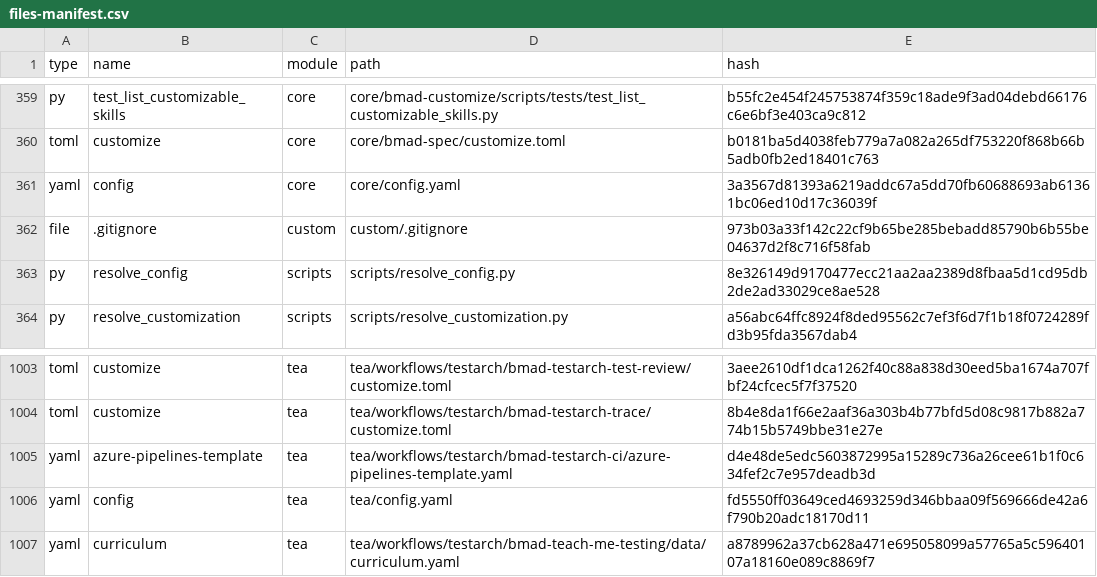
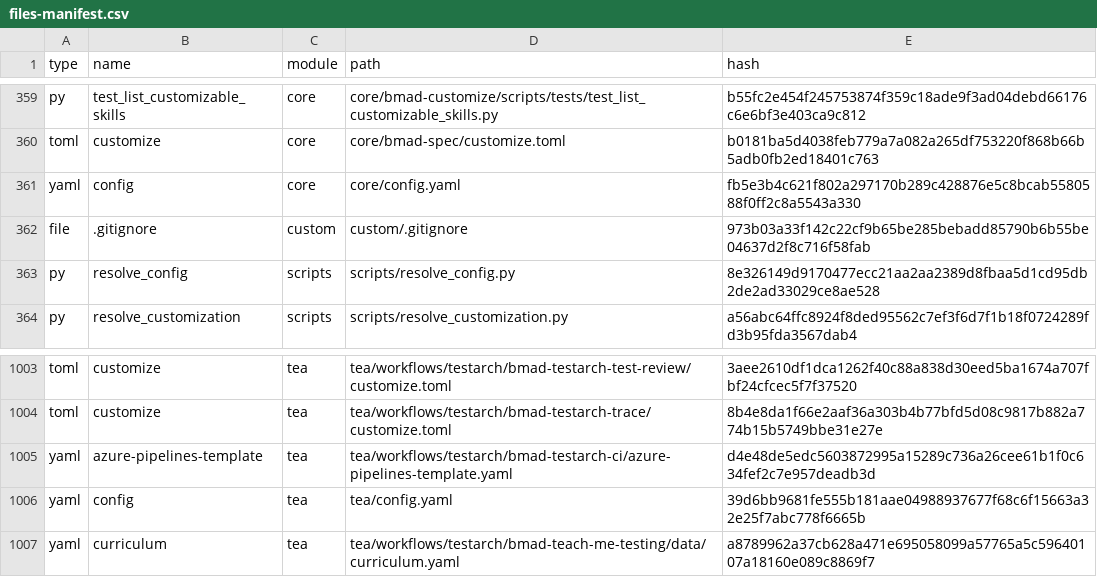
Before and after one commit to HuaqingAI/new-api, a CSV file: _bmad/_config/files-manifest.csv, drawn as a sheet; only a part is shown, gaps mark what is left out; the diff covers the shown part only.

```diff
--- a/_bmad/_config/files-manifest.csv
+++ b/_bmad/_config/files-manifest.csv
@@ -360,3 +360,3 @@ type,name,module,path,hash
 "toml","customize","core","core/bmad-spec/customize.toml","b0181ba5d4038feb779a7a082a265df753220f868b66b5adb0fb2ed18401c763"
-"yaml","config","core","core/config.yaml","3a3567d81393a6219addc67a5dd70fb60688693ab61361bc06ed10d17c36039f"
+"yaml","config","core","core/config.yaml","fb5e3b4c621f802a297170b289c428876e5c8bcab5580588f0ff2c8a5543a330"
 "file",".gitignore","custom","custom/.gitignore","973b03a33f142c22cf9b65be285bebadd85790b6b55be04637d2f8c716f58fab"
@@ -1005,3 +1005,3 @@ type,name,module,path,hash
 "yaml","azure-pipelines-template","tea","tea/workflows/testarch/bmad-testarch-ci/azure-pipelines-template.yaml","d4e48de5edc5603872995a15289c736a26cee61b1f0c634fef2c7e957deadb3d"
-"yaml","config","tea","tea/config.yaml","fd5550ff03649ced4693259d346bbaa09f569666de42a6f790b20adc18170d11"
+"yaml","config","tea","tea/config.yaml","39d6bb9681fe555b181aae04988937677f68c6f15663a32e25f7abc778f6665b"
 "yaml","curriculum","tea","tea/workflows/testarch/bmad-teach-me-testing/data/curriculum.yaml","a8789962a37cb628a471e695058099a57765a5c59640107a18160e089c8869f7"
```
Also changed, not shown: 5 edited cells elsewhere in this file, 11 other files.
